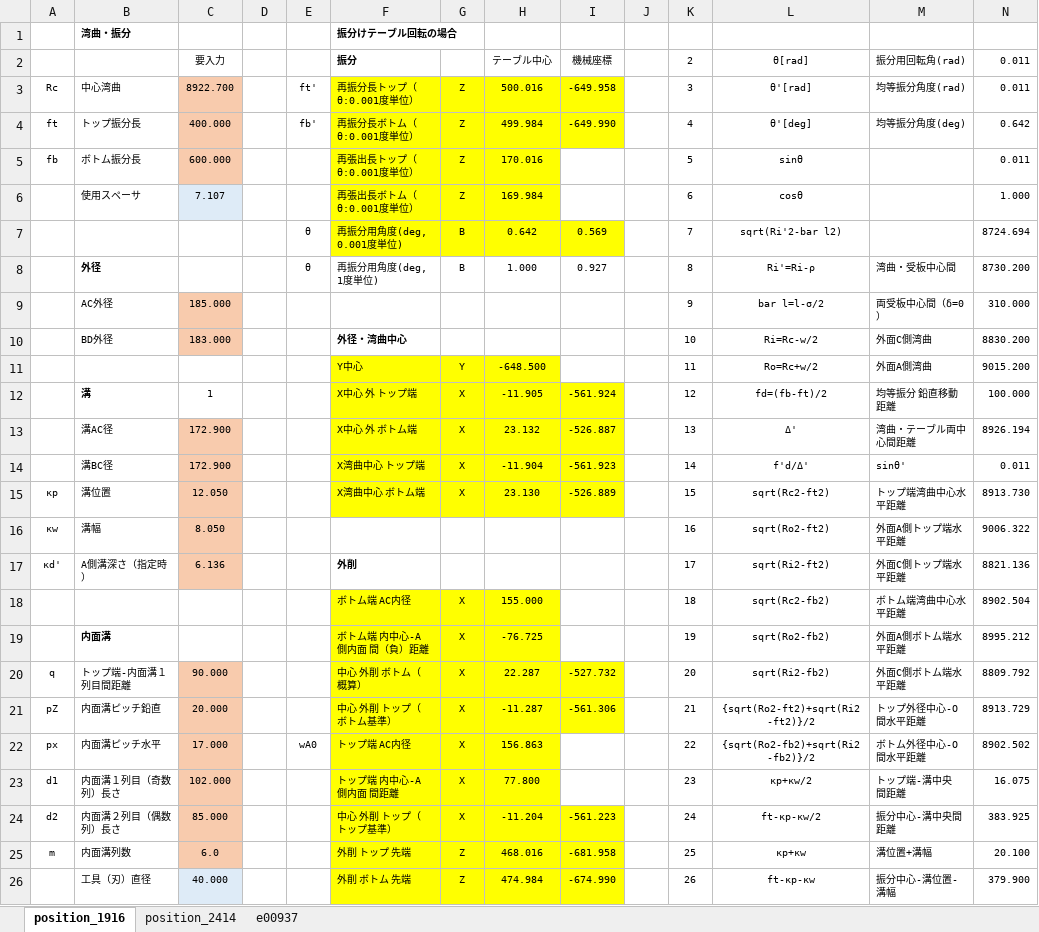
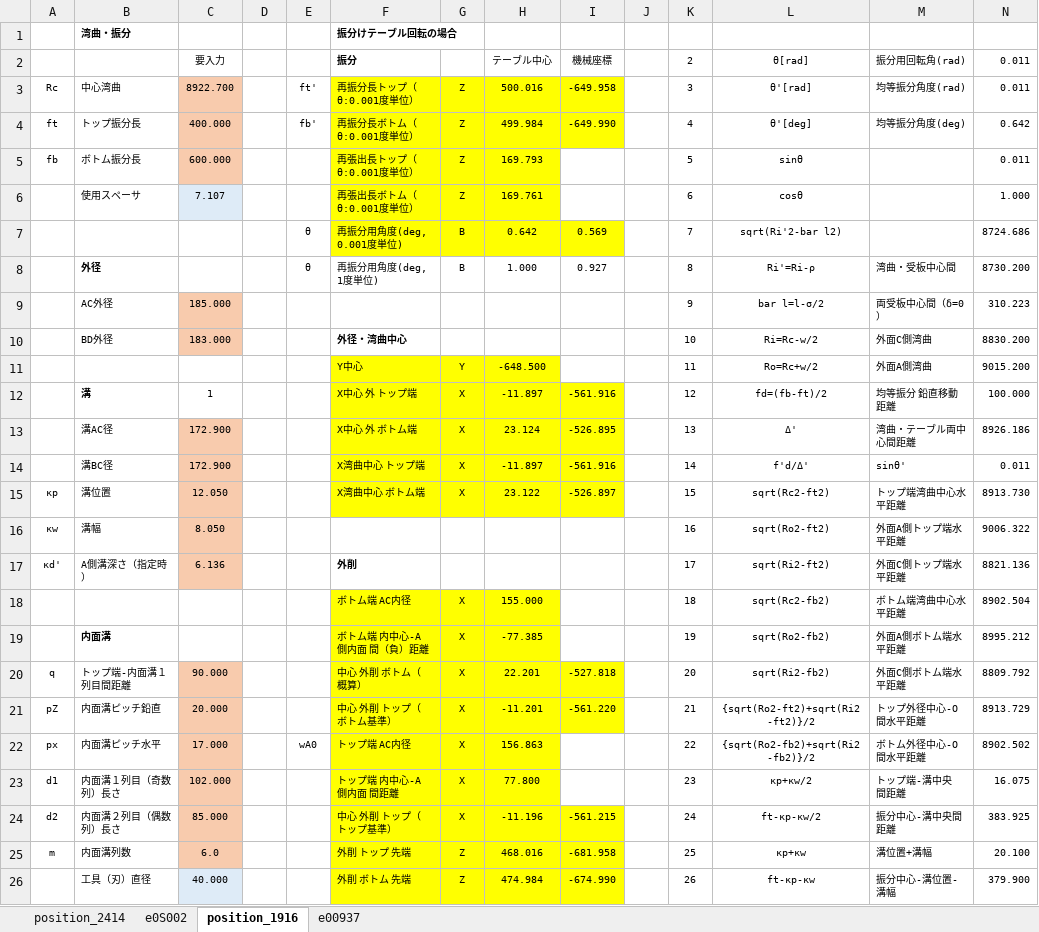
Before and after one commit to mojimould/mould_moji, an Excel workbook: Mould_Numeriacl_Calculation/Mould_Postison_Cal.xlsx, sheet position_1916, drawn as a sheet; only a part is shown; values as stored, in another font and other column widths than the file's, no borders; conditional formats not drawn; the diff covers the shown part only; the diff names each change by its address in the sheet, - before the commit and + after, or states it on an @@ line.

```diff
--- a/Mould_Numeriacl_Calculation/Mould_Postison_Cal.xlsx (sheet position_1916)
+++ b/Mould_Numeriacl_Calculation/Mould_Postison_Cal.xlsx (sheet position_1916)
+sheet tab: e0S002
@@ sheet tab order changed: position_2414 | e0S002 | position_1916 | e00937 @@
-H5 (テーブル中心): 170.016
+H5 (テーブル中心): 169.793
-H6 (テーブル中心): 169.984
+H6 (テーブル中心): 169.761
-N7 (0.011): 8724.694
+N7 (0.011): 8724.686
-N9 (0.011): 310.000
+N9 (0.011): 310.223
-H12 (テーブル中心): -11.905
+H12 (テーブル中心): -11.897
-I12 (機械座標): -561.924
+I12 (機械座標): -561.916
-H13 (テーブル中心): 23.132
+H13 (テーブル中心): 23.124
-I13 (機械座標): -526.887
+I13 (機械座標): -526.895
-N13 (0.011): 8926.194
+N13 (0.011): 8926.186
-H14 (テーブル中心): -11.904
+H14 (テーブル中心): -11.897
-I14 (機械座標): -561.923
+I14 (機械座標): -561.916
-H15 (テーブル中心): 23.130
+H15 (テーブル中心): 23.122
-I15 (機械座標): -526.889
+I15 (機械座標): -526.897
-H19 (テーブル中心): -76.725
+H19 (テーブル中心): -77.385
-H20 (テーブル中心): 22.287
+H20 (テーブル中心): 22.201
-I20 (機械座標): -527.732
+I20 (機械座標): -527.818
-H21 (テーブル中心): -11.287
+H21 (テーブル中心): -11.201
-I21 (機械座標): -561.306
+I21 (機械座標): -561.220
-H24 (テーブル中心): -11.204
+H24 (テーブル中心): -11.196
-I24 (機械座標): -561.223
+I24 (機械座標): -561.215
```
Also changed, not shown: other rows of this sheet, sheet position_2414, formulas that keep their value, hidden cells.
